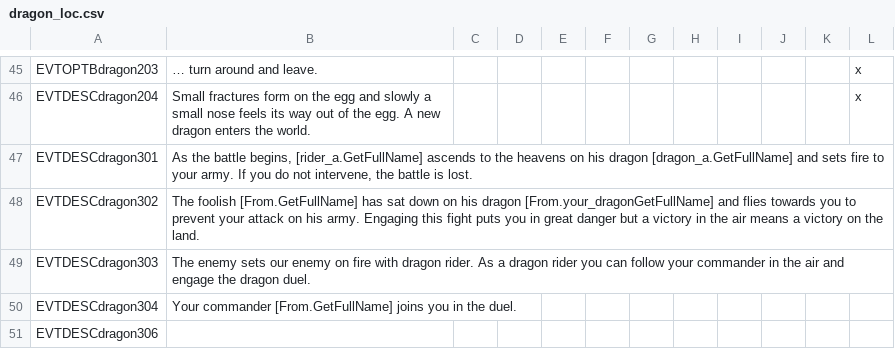
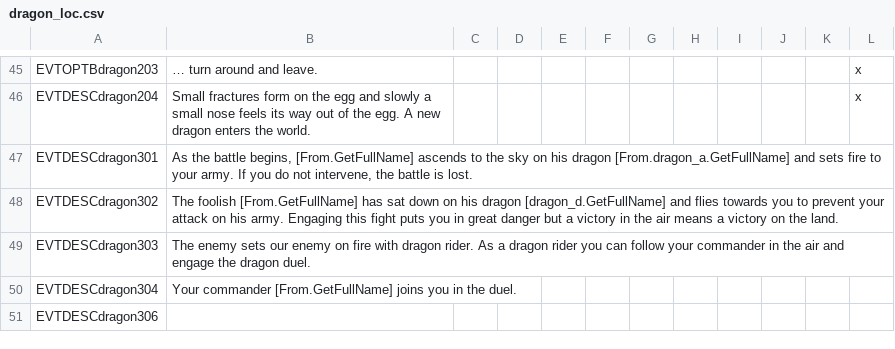
Before and after one commit to RowanMaBoot/SevenKingdoms-master, a CSV file: Personal Folders/TitanRouge's chest/Dragon engine stuff/The_Seven_Kingdoms_dragon_engine/localisation/dragon_loc.csv, drawn as a sheet; only a part is shown, gaps mark what is left out.

Commit message:
Dragon Engine | Update
minjor fixes and improvements;
Drastically increased the chance of gaining a dragon egg of your dragon;
Fixed  a major issue when having diffrent tema constelation in dragon duels. Calculation now also works if there is only one rider in a team and multiple in the enemy's;

```diff
--- a/Personal Folders/TitanRouge's chest/Dragon engine stuff/The_Seven_Kingdoms_dragon_engine/localisation/dragon_loc.csv
+++ b/Personal Folders/TitanRouge's chest/Dragon engine stuff/The_Seven_Kingdoms_dragon_engine/localisation/dragon_loc.csv
@@ -46,4 +46,4 @@ EVTOPTBdragon203;… turn around and leave.;;;;;;;;;;x
 EVTDESCdragon204;Small fractures form on the egg and slowly a small nose feels its way out of the egg. A new dragon enters the world. ;;;;;;;;;;x
-EVTDESCdragon301;As the battle begins, [rider_a.GetFullName] ascends to the heavens on his dragon [dragon_a.GetFullName] and sets fire to your army. If you do not intervene, the battle is lost.;;;;;;;;;;
-EVTDESCdragon302;The foolish [From.GetFullName] has sat down on his dragon [From.your_dragonGetFullName] and flies towards you to prevent your attack on his army. Engaging this fight puts you in great danger but a victory in the air means a victory on the land.;;;;;;;;;;
+EVTDESCdragon301;As the battle begins, [From.GetFullName] ascends to the sky on his dragon [From.dragon_a.GetFullName] and sets fire to your army. If you do not intervene, the battle is lost.;;;;;;;;;;
+EVTDESCdragon302;The foolish [From.GetFullName] has sat down on his dragon [dragon_d.GetFullName] and flies towards you to prevent your attack on his army. Engaging this fight puts you in great danger but a victory in the air means a victory on the land.;;;;;;;;;;
 EVTDESCdragon303;The enemy sets our enemy on fire with dragon rider. As a dragon rider you can follow your commander in the air and engage the dragon duel.;;;;;;;;;;
```
Also changed, not shown: 2 other files.
